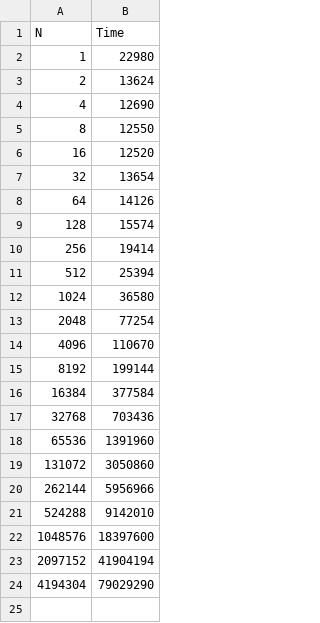
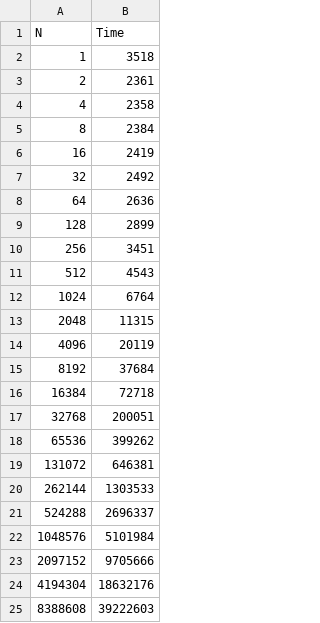
Before and after one commit to bazilinskyy/cache-mt, a CSV file: test_1/src/test_1_i7.csv, drawn as a sheet.

```diff
--- a/test_1/src/test_1_i7.csv
+++ b/test_1/src/test_1_i7.csv
@@ -1,24 +1,25 @@
 N,Time
-1,22980
-2,13624
-4,12690
-8,12550
-16,12520
-32,13654
-64,14126
-128,15574
-256,19414
-512,25394
-1024,36580
-2048,77254
-4096,110670
-8192,199144
-16384,377584
-32768,703436
-65536,1391960
-131072,3050860
-262144,5956966
-524288,9142010
-1048576,18397600
-2097152,41904194
-4194304,79029290
+1,3518
+2,2361
+4,2358
+8,2384
+16,2419
+32,2492
+64,2636
+128,2899
+256,3451
+512,4543
+1024,6764
+2048,11315
+4096,20119
+8192,37684
+16384,72718
+32768,200051
+65536,399262
+131072,646381
+262144,1303533
+524288,2696337
+1048576,5101984
+2097152,9705666
+4194304,18632176
+8388608,39222603
```
Also changed, not shown: test_1/src/test_1_xeon.csv, test_1/test_1_i7.csv, 5 other files.
